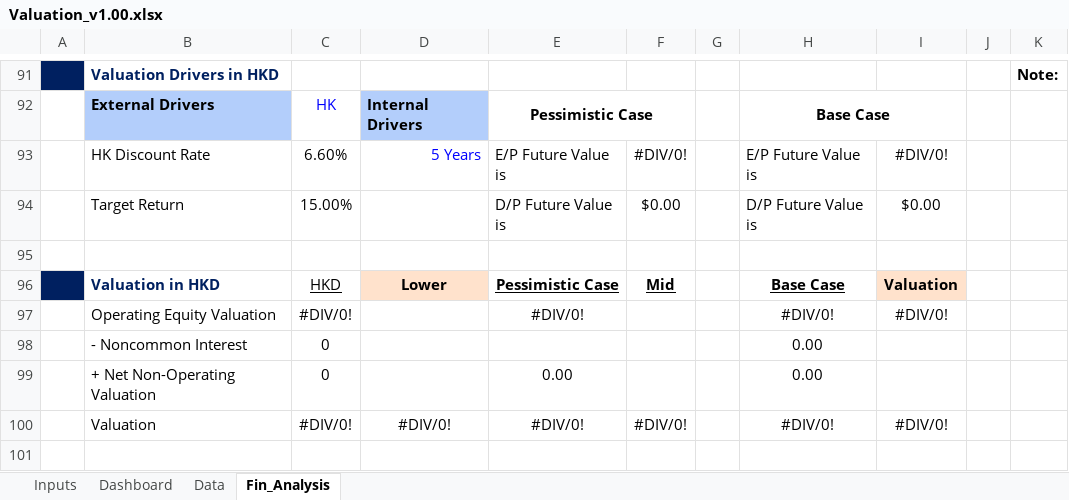
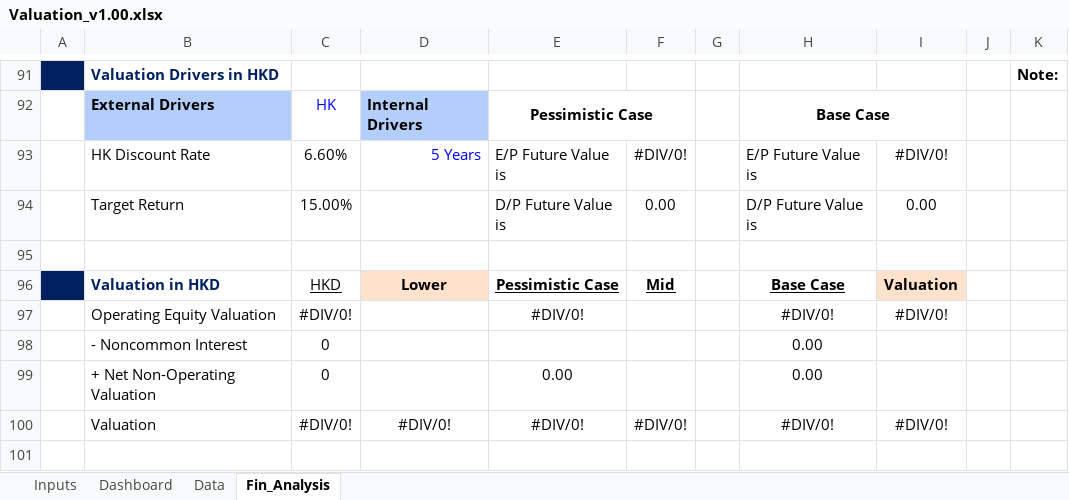
Before and after one commit to JerryChenz/Invest_Proc_Alpha, an Excel workbook: financial_models/templates/Valuation_v1.00.xlsx, sheet Fin_Analysis, drawn as a sheet; only a part is shown, gaps mark what is left out; values as stored, in another font and other column widths than the file's, no borders; conditional formats not drawn; the diff names each change by its address in the sheet, - before the commit and + after, or states it on an @@ line.

Commit message:
updated valuation models

```diff
--- a/financial_models/templates/Valuation_v1.00.xlsx (sheet Fin_Analysis)
+++ b/financial_models/templates/Valuation_v1.00.xlsx (sheet Fin_Analysis)
-F94: $0.00
+F94: 0.00
-I94: $0.00
+I94: 0.00
```
Also changed, not shown: charts or pictures, 3 other files.
